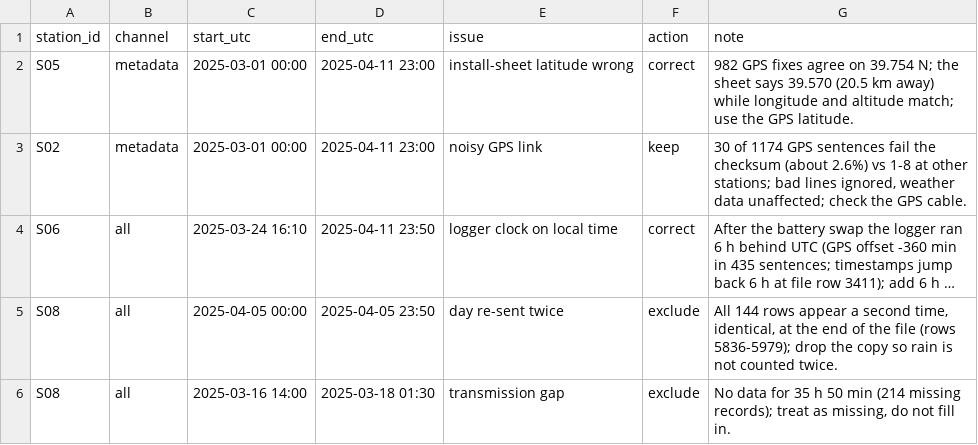
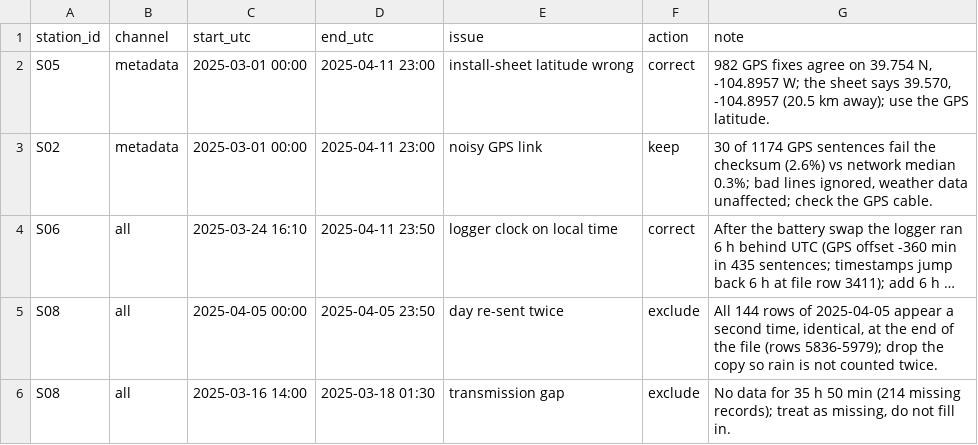
Before and after one commit to Pranjali-Vishwakarma/pranjali-vishwakarma-aeron, a CSV file: flags.csv, drawn as a sheet; long unchanged cells end in …; the diff names each change by its address in the sheet, - before the commit and + after, or states it on an @@ line.

Commit message:
Build A: loader, GPS and timeline checks

```diff
--- a/flags.csv
+++ b/flags.csv
-G2 (note): …on 39.754 N; the sheet says 39.570 (20.5 km away) while longitude and altitude match; use the…
+G2 (note): …on 39.754 N, -104.8957 W; the sheet says 39.570, -104.8957 (20.5 km away); use the…
-G3 (note): …the checksum (about 2.6%) vs 1-8 at other stations; bad lines…
+G3 (note): …the checksum (2.6%) vs network median 0.3%; bad lines…
-G5 (note): …144 rows appear a…
+G5 (note): …144 rows of 2025-04-05 appear a…
```
Also changed, not shown: 5 other files.
